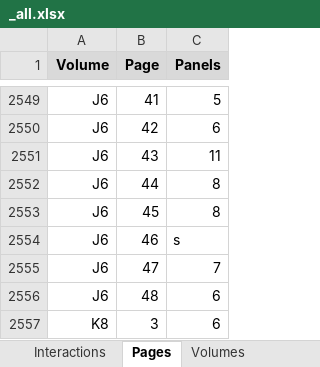
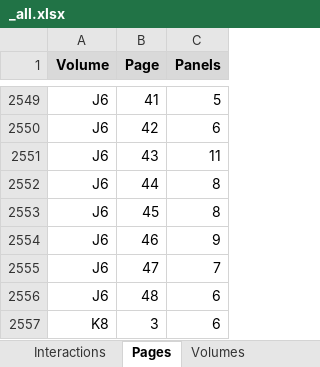
Before and after one commit to CompNet/NaNet, an Excel workbook: data/Thorgal/_all.xlsx, sheet Pages, drawn as a sheet; only a part is shown, gaps mark what is left out; values as stored, in another font and other column widths than the file's, no borders; the diff names each change by its address in the sheet, - before the commit and + after, or states it on an @@ line.

```diff
--- a/data/Thorgal/_all.xlsx (sheet Pages)
+++ b/data/Thorgal/_all.xlsx (sheet Pages)
-C2554 (Panels): s
+C2554 (Panels): 9
```
Also changed, not shown: sheet Interactions, sheet Characters, 4 other files.
